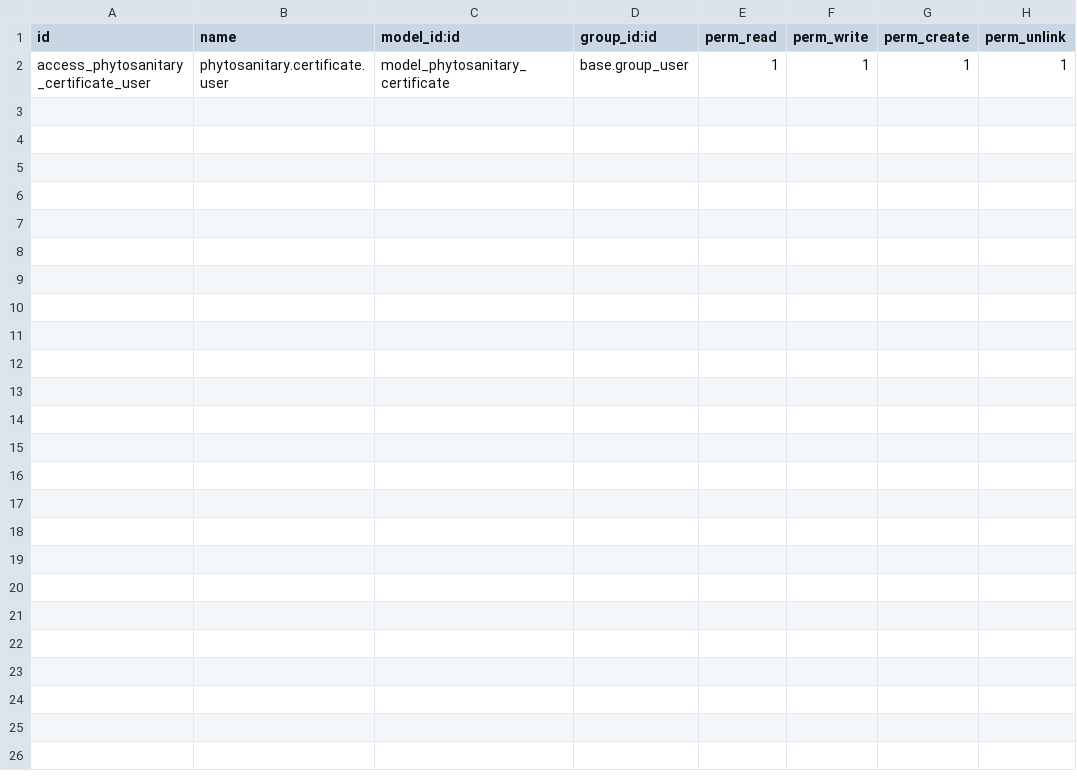
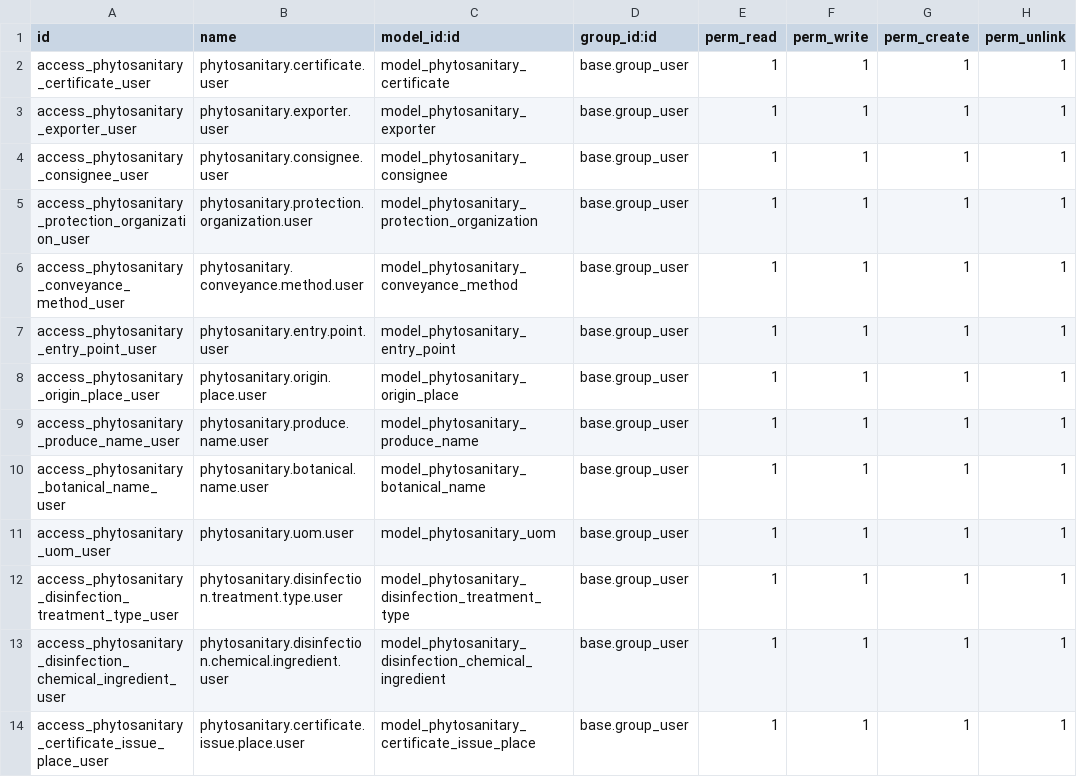
Before and after one commit to BasicOrg/efarm_cert, a CSV file: security/ir.model.access.csv, drawn as a sheet.

Commit message:
finish models and print

```diff
--- a/security/ir.model.access.csv
+++ b/security/ir.model.access.csv
@@ -2 +2,13 @@ id,name,model_id:id,group_id:id,perm_read,perm_write,perm_create,perm_unlink
 access_phytosanitary_certificate_user,phytosanitary.certificate.user,model_phytosanitary_certificate,base.group_user,1,1,1,1
+access_phytosanitary_exporter_user,phytosanitary.exporter.user,model_phytosanitary_exporter,base.group_user,1,1,1,1
+access_phytosanitary_consignee_user,phytosanitary.consignee.user,model_phytosanitary_consignee,base.group_user,1,1,1,1
+access_phytosanitary_protection_organization_user,phytosanitary.protection.organization.user,model_phytosanitary_protection_organization,base.group_user,1,1,1,1
+access_phytosanitary_conveyance_method_user,phytosanitary.conveyance.method.user,model_phytosanitary_conveyance_method,base.group_user,1,1,1,1
+access_phytosanitary_entry_point_user,phytosanitary.entry.point.user,model_phytosanitary_entry_point,base.group_user,1,1,1,1
+access_phytosanitary_origin_place_user,phytosanitary.origin.place.user,model_phytosanitary_origin_place,base.group_user,1,1,1,1
+access_phytosanitary_produce_name_user,phytosanitary.produce.name.user,model_phytosanitary_produce_name,base.group_user,1,1,1,1
+access_phytosanitary_botanical_name_user,phytosanitary.botanical.name.user,model_phytosanitary_botanical_name,base.group_user,1,1,1,1
+access_phytosanitary_uom_user,phytosanitary.uom.user,model_phytosanitary_uom,base.group_user,1,1,1,1
+access_phytosanitary_disinfection_treatment_type_user,phytosanitary.disinfection.treatment.type.user,model_phytosanitary_disinfection_treatment_type,base.group_user,1,1,1,1
+access_phytosanitary_disinfection_chemical_ingredient_user,phytosanitary.disinfection.chemical.ingredient.user,model_phytosanitary_disinfection_chemical_ingredient,base.group_user,1,1,1,1
+access_phytosanitary_certificate_issue_place_user,phytosanitary.certificate.issue.place.user,model_phytosanitary_certificate_issue_place,base.group_user,1,1,1,1
```
Also changed, not shown: 9 other files.
